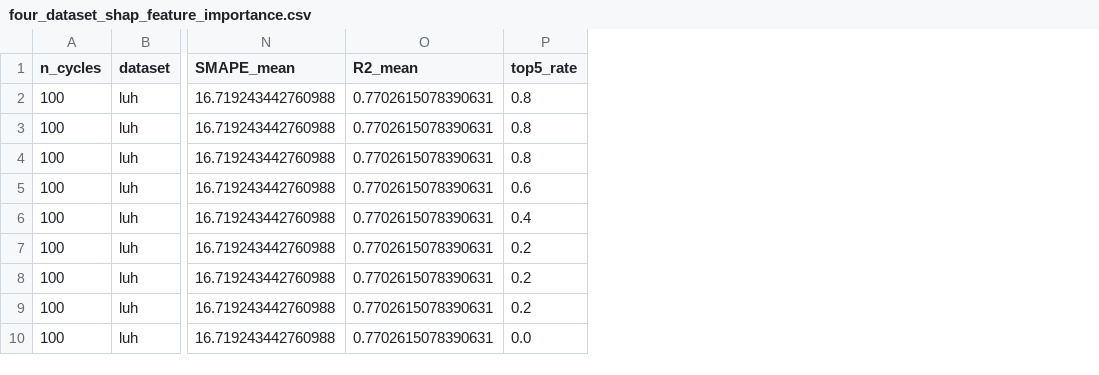
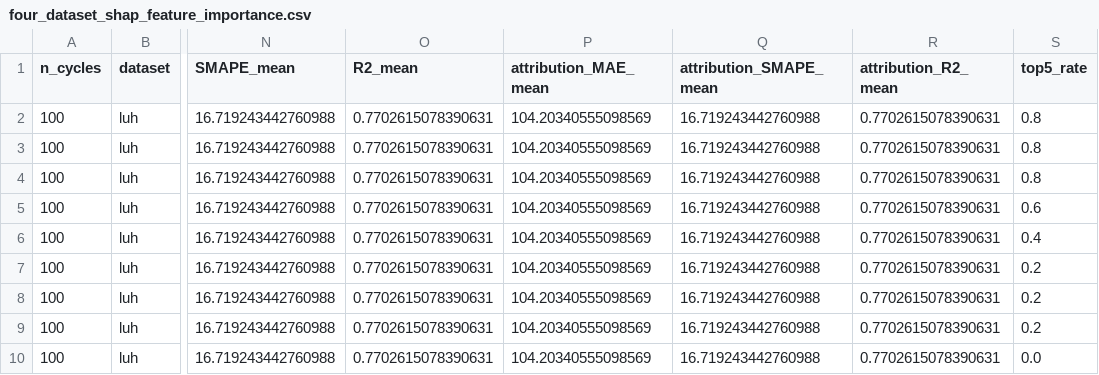
Before and after one commit to osmansafacifci/Graduation-Project-Dicle, a CSV file: data/intermediate/four_dataset_shap_feature_importance.csv, drawn as a sheet; only a part is shown, gaps mark what is left out; the diff names each change by its address in the sheet, - before the commit and + after, or states it on an @@ line.

```diff
--- a/data/intermediate/four_dataset_shap_feature_importance.csv
+++ b/data/intermediate/four_dataset_shap_feature_importance.csv
+column P (attribution_MAE_mean), rows 2-10: all 104.20340555098569
+column Q (attribution_SMAPE_mean), rows 2-10: all 16.719243442760988
+column R (attribution_R2_mean), rows 2-10: all 0.7702615078390631
```
Also changed, not shown: data/intermediate/paper_shap_regime_direction_summary.csv, data/intermediate/paper_shap_regime_feature_table.csv, 11 other files.
